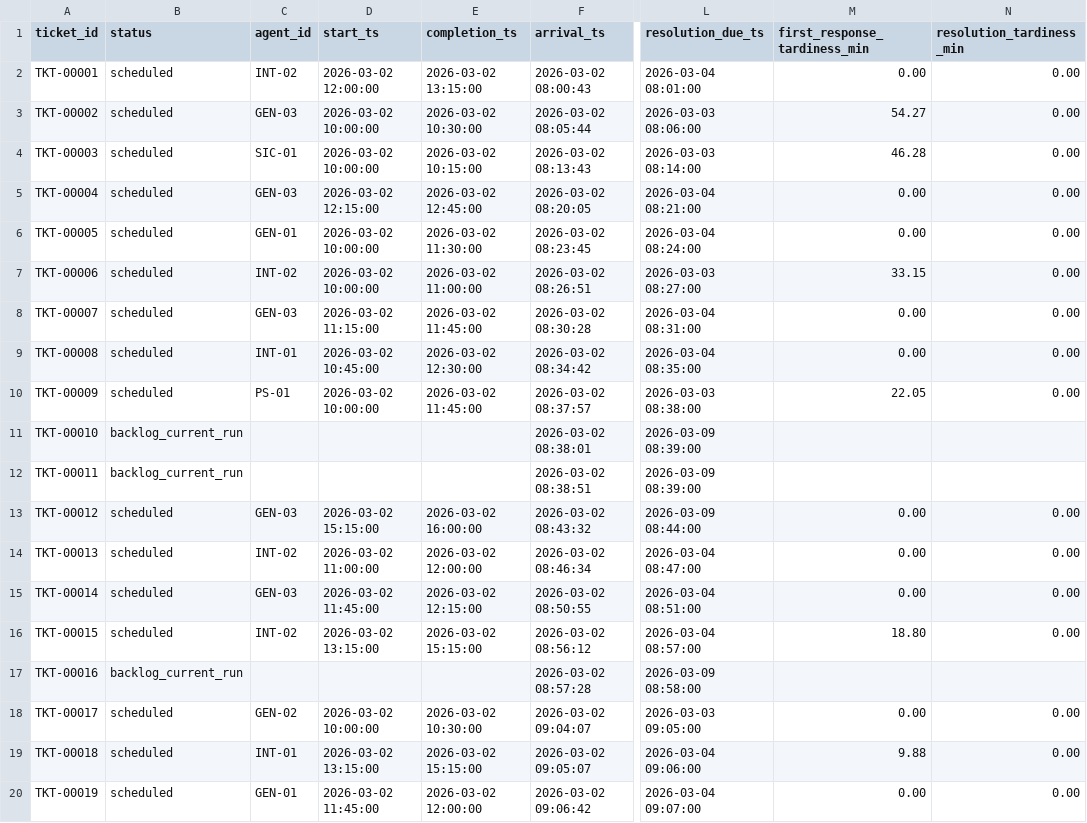
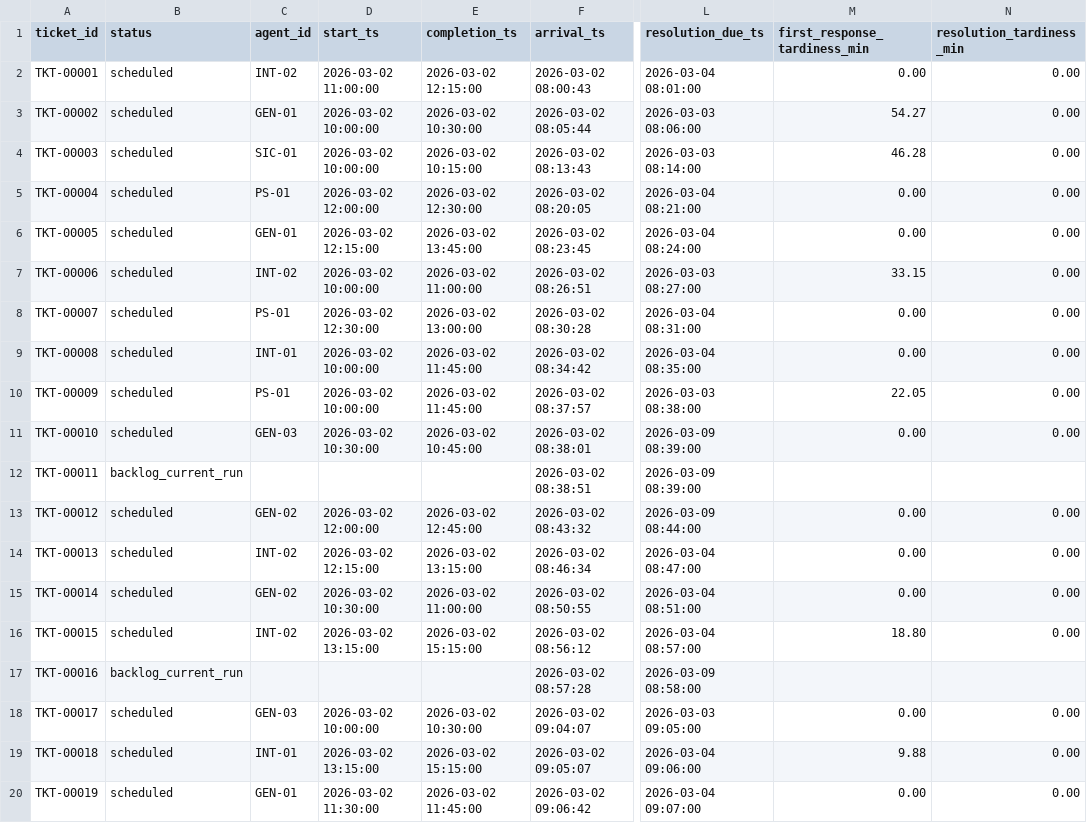
Before and after one commit to feboe/sla-aware-ticket-assignment, a CSV file: results/or_model_schedule.csv, drawn as a sheet; only a part is shown, gaps mark what is left out; the diff covers the shown part only; the diff names each change by its address in the sheet, - before the commit and + after, or states it on an @@ line.

```diff
--- a/results/or_model_schedule.csv
+++ b/results/or_model_schedule.csv
-D2 (start_ts): 2026-03-02 12:00:00
+D2 (start_ts): 2026-03-02 11:00:00
-E2 (completion_ts): 2026-03-02 13:15:00
+E2 (completion_ts): 2026-03-02 12:15:00
-C3 (agent_id): GEN-03
+C3 (agent_id): GEN-01
-C5 (agent_id): GEN-03
+C5 (agent_id): PS-01
-D5 (start_ts): 2026-03-02 12:15:00
+D5 (start_ts): 2026-03-02 12:00:00
-E5 (completion_ts): 2026-03-02 12:45:00
+E5 (completion_ts): 2026-03-02 12:30:00
-D6 (start_ts): 2026-03-02 10:00:00
+D6 (start_ts): 2026-03-02 12:15:00
-E6 (completion_ts): 2026-03-02 11:30:00
+E6 (completion_ts): 2026-03-02 13:45:00
-C8 (agent_id): GEN-03
+C8 (agent_id): PS-01
-D8 (start_ts): 2026-03-02 11:15:00
+D8 (start_ts): 2026-03-02 12:30:00
-E8 (completion_ts): 2026-03-02 11:45:00
+E8 (completion_ts): 2026-03-02 13:00:00
-D9 (start_ts): 2026-03-02 10:45:00
+D9 (start_ts): 2026-03-02 10:00:00
-E9 (completion_ts): 2026-03-02 12:30:00
+E9 (completion_ts): 2026-03-02 11:45:00
-B11 (status): backlog_current_run
+B11 (status): scheduled
-C11 (agent_id): (empty)
+C11 (agent_id): GEN-03
-D11 (start_ts): (empty)
+D11 (start_ts): 2026-03-02 10:30:00
-E11 (completion_ts): (empty)
+E11 (completion_ts): 2026-03-02 10:45:00
-M11 (first_response_tardiness_min): (empty)
+M11 (first_response_tardiness_min): 0.00
-N11 (resolution_tardiness_min): (empty)
+N11 (resolution_tardiness_min): 0.00
-C13 (agent_id): GEN-03
+C13 (agent_id): GEN-02
-D13 (start_ts): 2026-03-02 15:15:00
+D13 (start_ts): 2026-03-02 12:00:00
-E13 (completion_ts): 2026-03-02 16:00:00
+E13 (completion_ts): 2026-03-02 12:45:00
-D14 (start_ts): 2026-03-02 11:00:00
+D14 (start_ts): 2026-03-02 12:15:00
-E14 (completion_ts): 2026-03-02 12:00:00
+E14 (completion_ts): 2026-03-02 13:15:00
-C15 (agent_id): GEN-03
+C15 (agent_id): GEN-02
-D15 (start_ts): 2026-03-02 11:45:00
+D15 (start_ts): 2026-03-02 10:30:00
-E15 (completion_ts): 2026-03-02 12:15:00
+E15 (completion_ts): 2026-03-02 11:00:00
-C18 (agent_id): GEN-02
+C18 (agent_id): GEN-03
-D20 (start_ts): 2026-03-02 11:45:00
+D20 (start_ts): 2026-03-02 11:30:00
-E20 (completion_ts): 2026-03-02 12:00:00
+E20 (completion_ts): 2026-03-02 11:45:00
```
Also changed, not shown: 35 edited cells elsewhere in this file, 7 other files.
